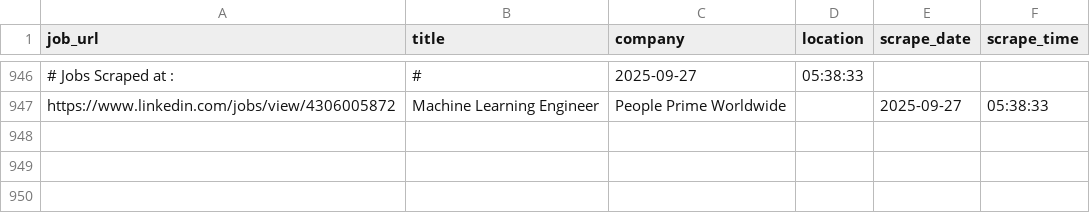
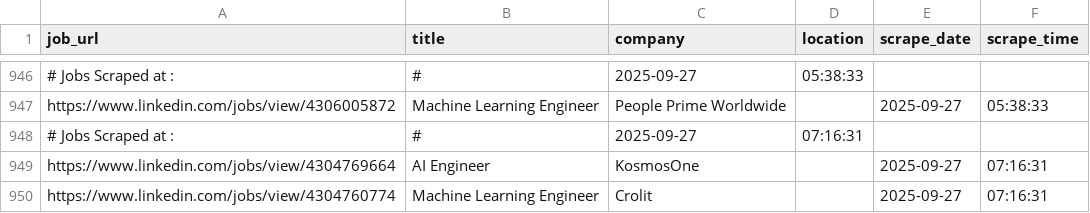
Before and after one commit to ANKIT0017/AUTO-search, a CSV file: jobs_main.csv, drawn as a sheet; only a part is shown, gaps mark what is left out; the diff names each change by its address in the sheet, - before the commit and + after, or states it on an @@ line.

```diff
--- a/jobs_main.csv
+++ b/jobs_main.csv
+row 948: # Jobs Scraped at : | # | 2025-09-27 | 07:16:31
+row 949: https://www.linkedin.com/jobs/view/4304769664 | AI Engineer | KosmosOne |  | 2025-09-27 | 07:16:31
+row 950: https://www.linkedin.com/jobs/view/4304760774 | Machine Learning Engineer | Crolit |  | 2025-09-27 | 07:16:31
```
